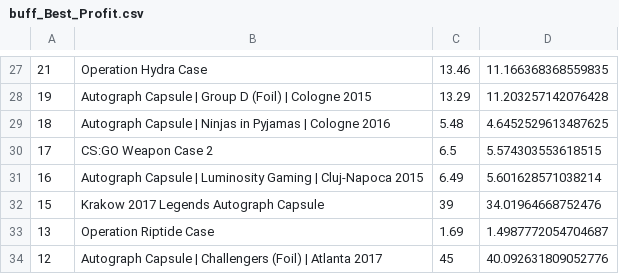
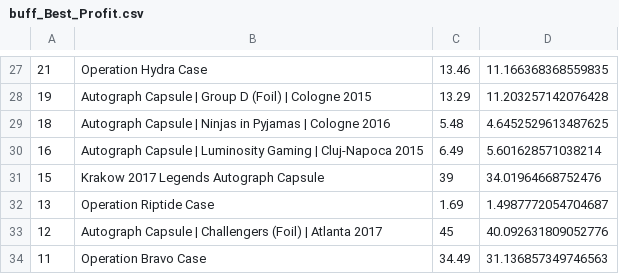
Before and after one commit to AUTACE/Trade_Data, a CSV file: buff_Best_Profit.csv, drawn as a sheet; only a part is shown, gaps mark what is left out; the shorter side is filled out with more unchanged rows; the diff names each change by its address in the sheet, - before the commit and + after, or states it on an @@ line.

Commit message:
Uploaded via octonode

```diff
--- a/buff_Best_Profit.csv
+++ b/buff_Best_Profit.csv
-row 30: 17 | CS:GO Weapon Case 2 | 6.5 | 5.574303553618515
```
